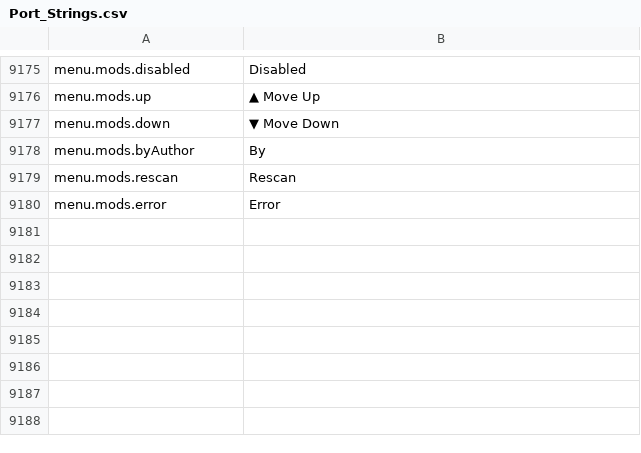
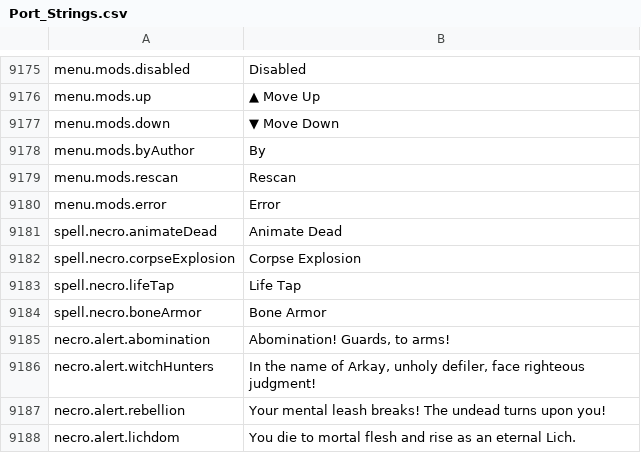
Before and after one commit to Chuz13/daggerfall-forever, a CSV file: locales/bg/Port_Strings.csv, drawn as a sheet; only a part is shown, gaps mark what is left out; the diff names each change by its address in the sheet, - before the commit and + after, or states it on an @@ line.

```diff
--- a/locales/bg/Port_Strings.csv
+++ b/locales/bg/Port_Strings.csv
+row 9181: spell.necro.animateDead | Animate Dead
+row 9182: spell.necro.corpseExplosion | Corpse Explosion
+row 9183: spell.necro.lifeTap | Life Tap
+row 9184: spell.necro.boneArmor | Bone Armor
+row 9185: necro.alert.abomination | Abomination! Guards, to arms!
+row 9186: necro.alert.witchHunters | In the name of Arkay, unholy defiler, face righteous judgment!
+row 9187: necro.alert.rebellion | Your mental leash breaks! The undead turns upon you!
+row 9188: necro.alert.lichdom | You die to mortal flesh and rise as an eternal Lich.
```
Also changed, not shown: locales/de/Port_Strings.csv, locales/es/Port_Strings.csv, 25 other files.
